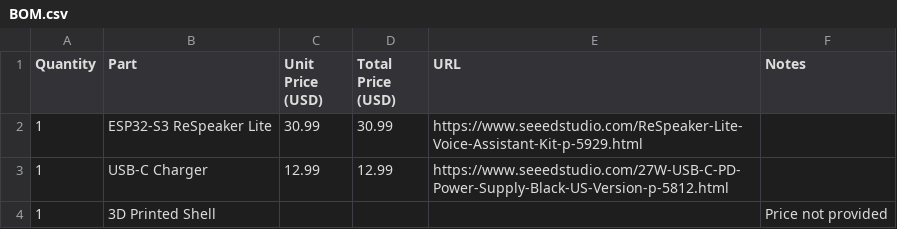
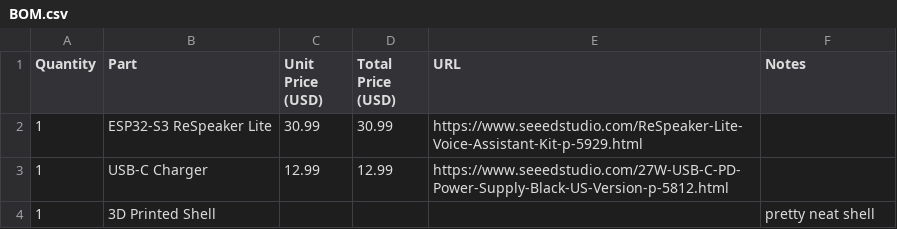
Before and after one commit to cash30/Home-Assistant, a CSV file: BOM.csv, drawn as a sheet.

Commit message:
Update notes for 3D Printed Shell in BOM.csv

```diff
--- a/BOM.csv
+++ b/BOM.csv
@@ -3,2 +3,2 @@ Quantity,Part,Unit Price (USD),Total Price (USD),URL,Notes
 1,USB-C Charger,12.99,12.99,https://www.seeedstudio.com/27W-USB-C-PD-Power-Supply-Black-US-Version-p-5812.html,
-1,3D Printed Shell,,,,Price not provided
+1,3D Printed Shell,,,,pretty neat shell
```
